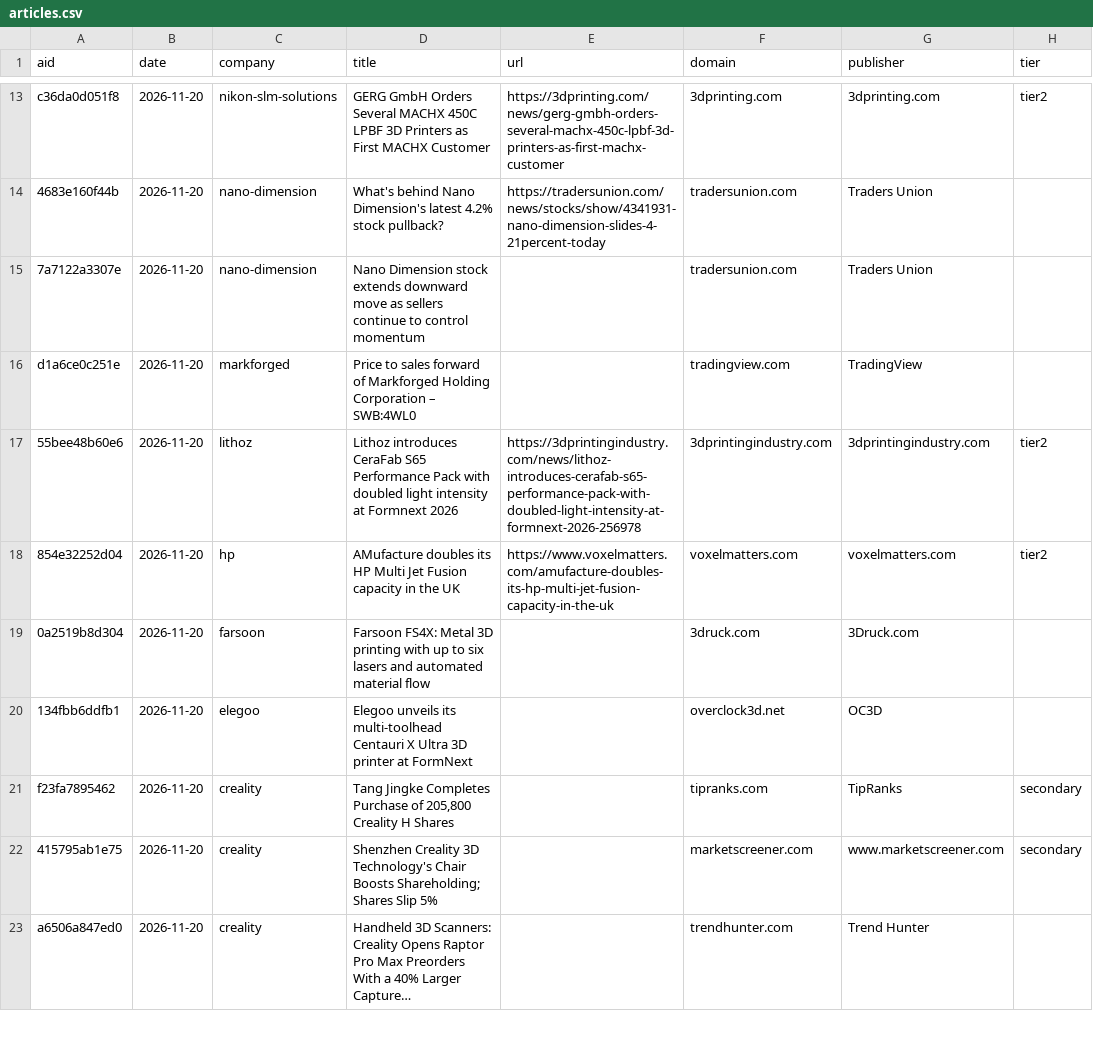
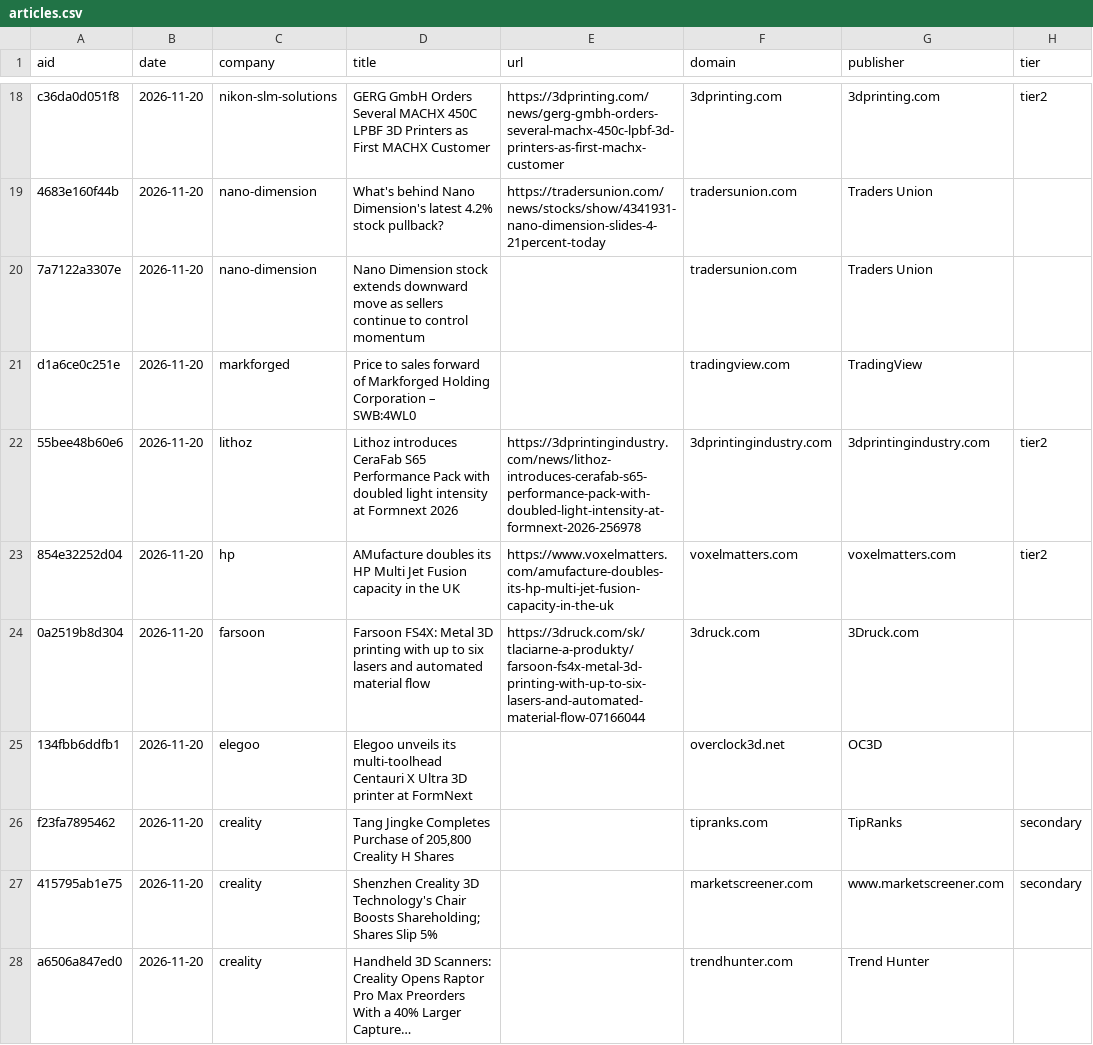
Before and after one commit to yottachem/am-process-atlas, a CSV file: data/news/articles.csv, drawn as a sheet; only a part is shown, gaps mark what is left out; addresses are those after the commit; the diff covers the shown part only; the diff names each change by its address in the sheet, - before the commit and + after, or states it on an @@ line.

```diff
--- a/data/news/articles.csv
+++ b/data/news/articles.csv
-E24 (url): (empty)
+E24 (url): https://3druck.com/sk/tlaciarne-a-produkty/farsoon-fs4x-metal-3d-printing-with-up-to-six-lasers-and-automated-material-flow-07166044
```
Also changed, not shown: 12 added rows and 10 edited cells elsewhere in this file, data/review/queue.csv, 1 other file.
